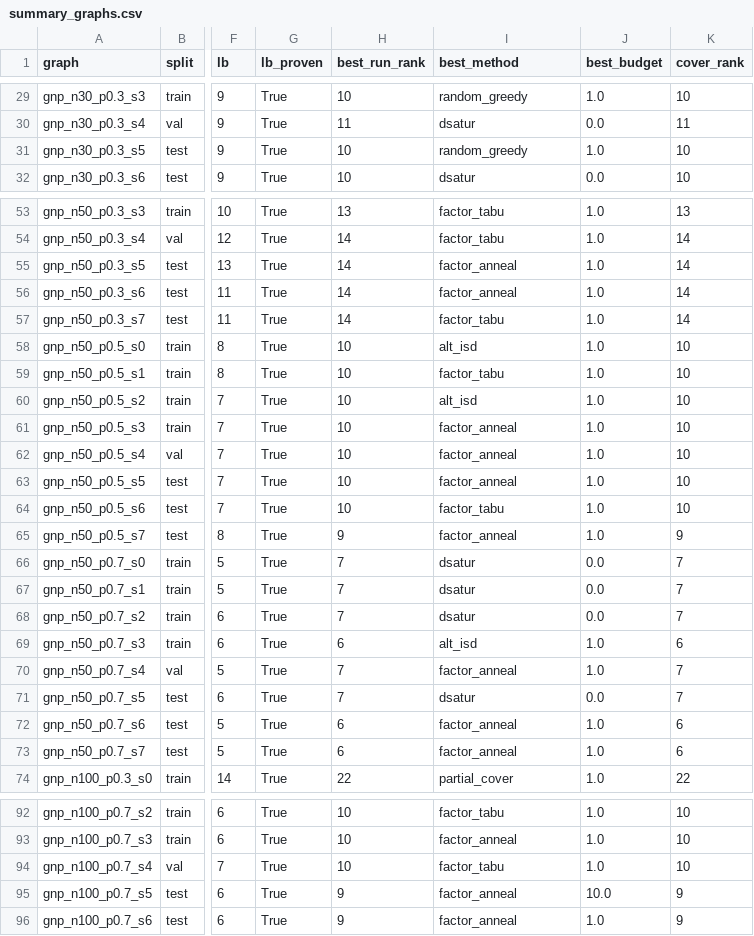
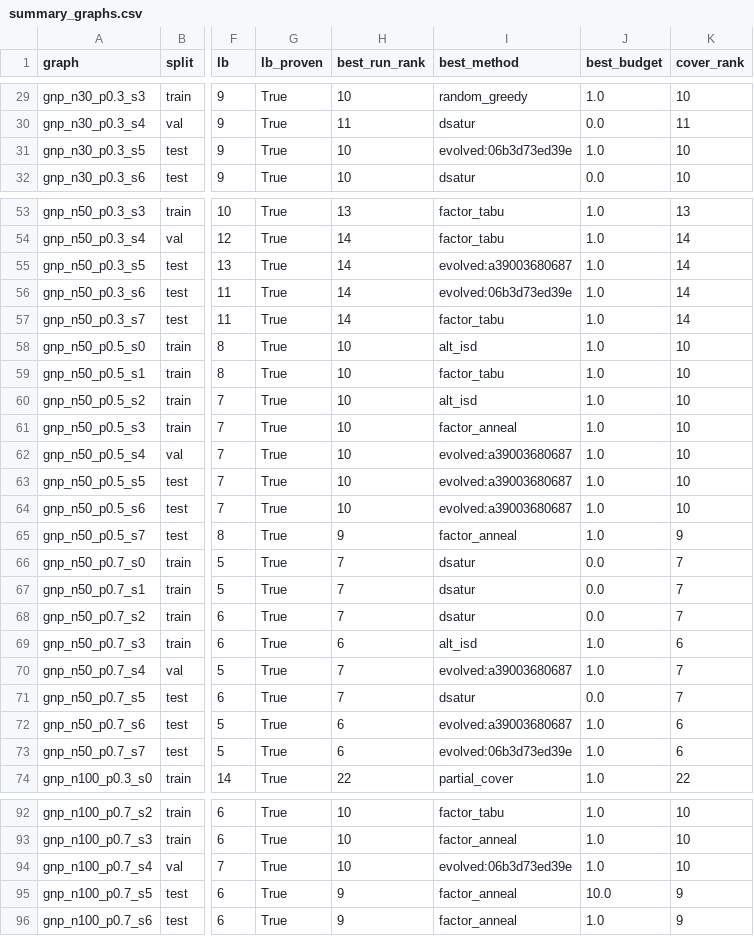
Before and after one commit to yneha3229/Optimal-Batch-Level-Early-Exit, a CSV file: minrank/results/summary_graphs.csv, drawn as a sheet; only a part is shown, gaps mark what is left out; the diff covers the shown part only; the diff names each change by its address in the sheet, - before the commit and + after, or states it on an @@ line.

```diff
--- a/minrank/results/summary_graphs.csv
+++ b/minrank/results/summary_graphs.csv
-I31 (best_method): random_greedy
+I31 (best_method): evolved:06b3d73ed39e
-I55 (best_method): factor_anneal
+I55 (best_method): evolved:a39003680687
-I56 (best_method): factor_anneal
+I56 (best_method): evolved:06b3d73ed39e
-I62:I63 (best_method): factor_anneal
+I62:I63 (best_method): evolved:a39003680687
-I64 (best_method): factor_tabu
+I64 (best_method): evolved:a39003680687
-I70 (best_method): factor_anneal
+I70 (best_method): evolved:a39003680687
-I72 (best_method): factor_anneal
+I72 (best_method): evolved:a39003680687
-I73 (best_method): factor_anneal
+I73 (best_method): evolved:06b3d73ed39e
-I94 (best_method): factor_tabu
+I94 (best_method): evolved:06b3d73ed39e
```
Also changed, not shown: 31 edited cells elsewhere in this file, minrank/results/summary_methods.csv, 15 other files.
